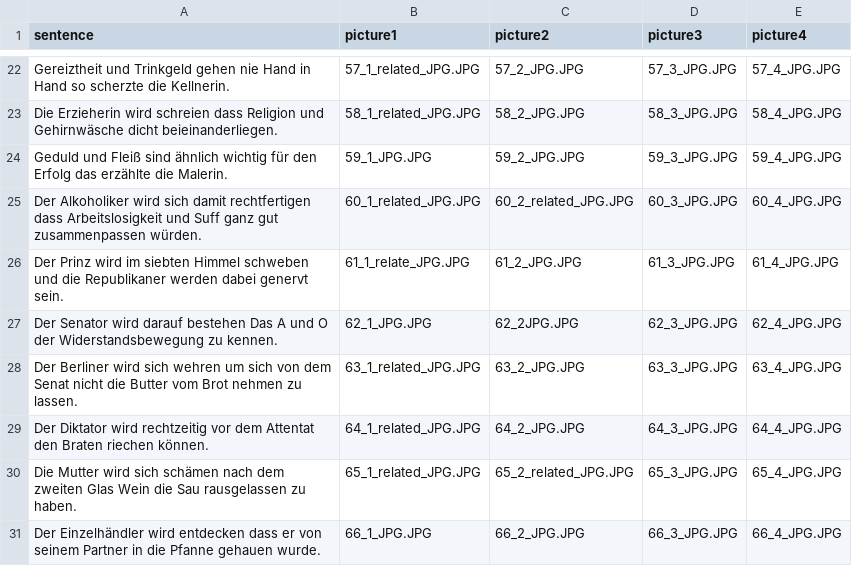
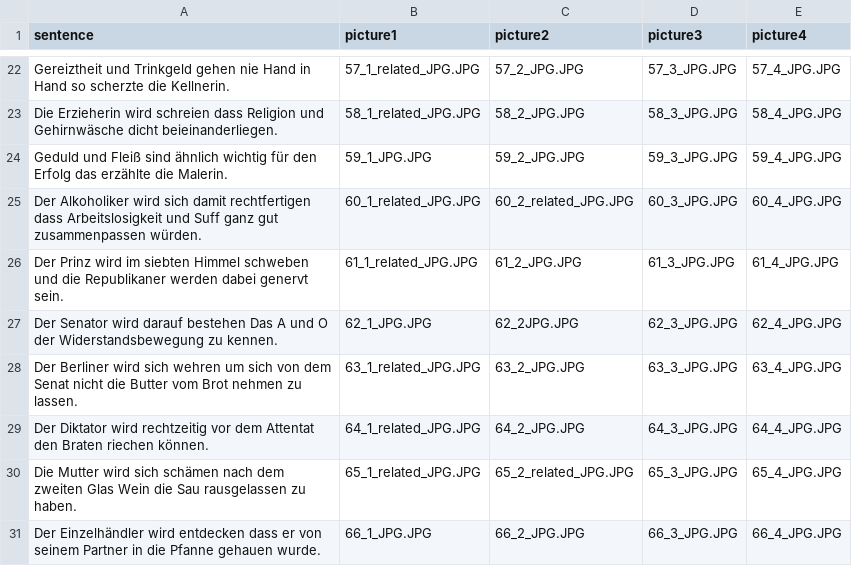
Before and after one commit to Kuadan/metapher, a CSV file: chunk_includes/testlist.csv, drawn as a sheet; only a part is shown, gaps mark what is left out.

Commit message:
edit list againt

```diff
--- a/chunk_includes/testlist.csv
+++ b/chunk_includes/testlist.csv
@@ -25,3 +25,3 @@ Geduld und Fleiß sind ähnlich wichtig für den Erfolg das erzählte die Maleri
 Der Alkoholiker wird sich damit rechtfertigen dass Arbeitslosigkeit und Suff ganz gut zusammenpassen würden.,60_1_related_JPG.JPG,60_2_related_JPG.JPG,60_3_JPG.JPG,60_4_JPG.JPG
-Der Prinz wird im siebten Himmel schweben und die Republikaner werden dabei genervt sein.,61_1_relate_JPG.JPG,61_2_JPG.JPG,61_3_JPG.JPG,61_4_JPG.JPG
+Der Prinz wird im siebten Himmel schweben und die Republikaner werden dabei genervt sein.,61_1_related_JPG.JPG,61_2_JPG.JPG,61_3_JPG.JPG,61_4_JPG.JPG
 Der Senator wird darauf bestehen Das A und O der Widerstandsbewegung zu kennen.,62_1_JPG.JPG,62_2JPG.JPG,62_3_JPG.JPG,62_4_JPG.JPG
```
